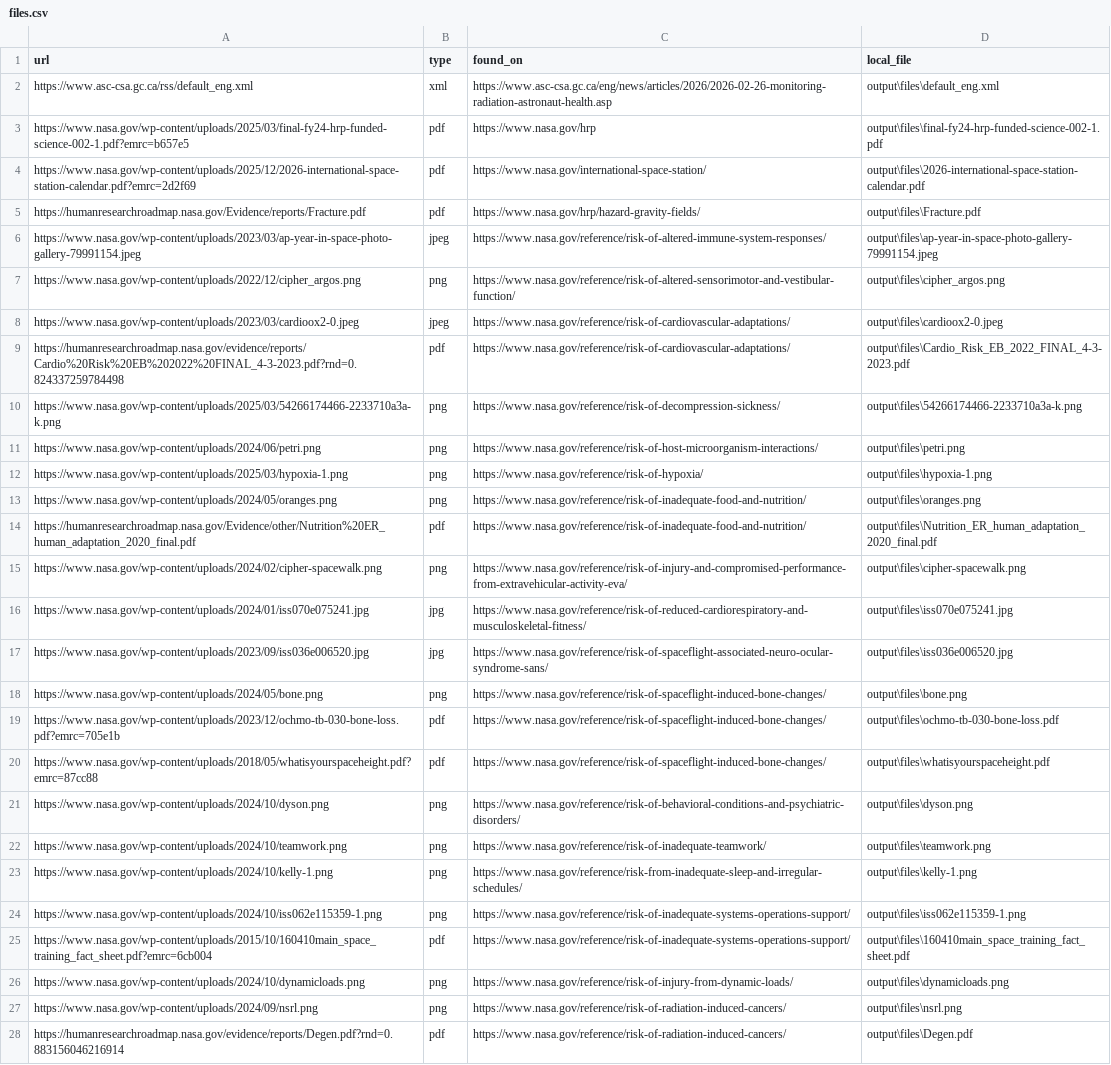
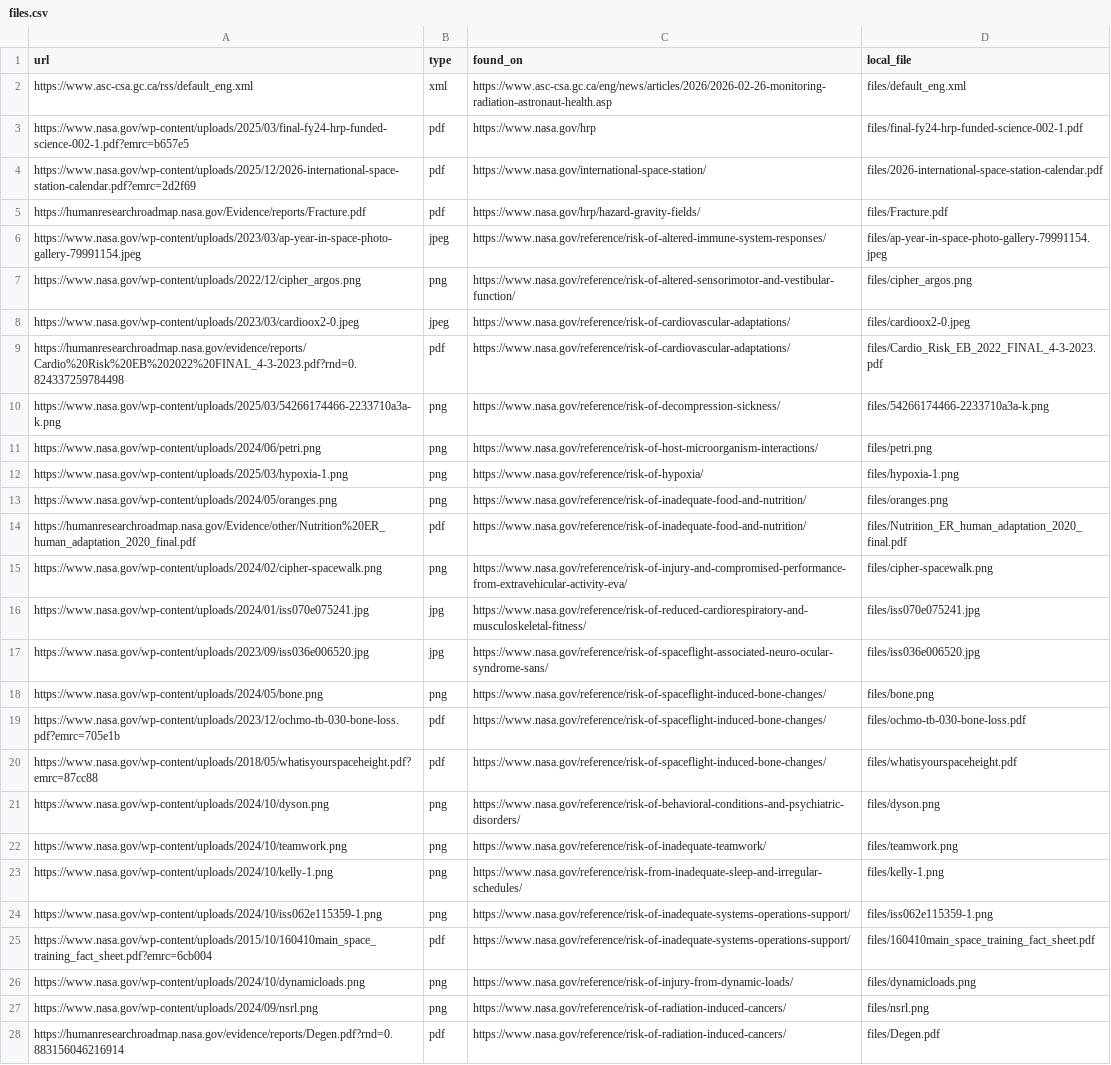
Before and after one commit to Zahra8319/Orb-, a CSV file: space-health-resources/crawl/files.csv, drawn as a sheet; only a part is shown; the diff covers the shown part only; the diff names each change by its address in the sheet, - before the commit and + after, or states it on an @@ line.

Commit message:
Point files.csv local paths at files/ in space-health-resources

```diff
--- a/space-health-resources/crawl/files.csv
+++ b/space-health-resources/crawl/files.csv
-D2 (local_file): output\files\default_eng.xml
+D2 (local_file): files/default_eng.xml
-D3 (local_file): output\files\final-fy24-hrp-funded-science-002-1.pdf
+D3 (local_file): files/final-fy24-hrp-funded-science-002-1.pdf
-D4 (local_file): output\files\2026-international-space-station-calendar.pdf
+D4 (local_file): files/2026-international-space-station-calendar.pdf
-D5 (local_file): output\files\Fracture.pdf
+D5 (local_file): files/Fracture.pdf
-D6 (local_file): output\files\ap-year-in-space-photo-gallery-79991154.jpeg
+D6 (local_file): files/ap-year-in-space-photo-gallery-79991154.jpeg
-D7 (local_file): output\files\cipher_argos.png
+D7 (local_file): files/cipher_argos.png
-D8 (local_file): output\files\cardioox2-0.jpeg
+D8 (local_file): files/cardioox2-0.jpeg
-D9 (local_file): output\files\Cardio_Risk_EB_2022_FINAL_4-3-2023.pdf
+D9 (local_file): files/Cardio_Risk_EB_2022_FINAL_4-3-2023.pdf
-D10 (local_file): output\files\54266174466-2233710a3a-k.png
+D10 (local_file): files/54266174466-2233710a3a-k.png
-D11 (local_file): output\files\petri.png
+D11 (local_file): files/petri.png
-D12 (local_file): output\files\hypoxia-1.png
+D12 (local_file): files/hypoxia-1.png
-D13 (local_file): output\files\oranges.png
+D13 (local_file): files/oranges.png
-D14 (local_file): output\files\Nutrition_ER_human_adaptation_2020_final.pdf
+D14 (local_file): files/Nutrition_ER_human_adaptation_2020_final.pdf
-D15 (local_file): output\files\cipher-spacewalk.png
+D15 (local_file): files/cipher-spacewalk.png
-D16 (local_file): output\files\iss070e075241.jpg
+D16 (local_file): files/iss070e075241.jpg
-D17 (local_file): output\files\iss036e006520.jpg
+D17 (local_file): files/iss036e006520.jpg
-D18 (local_file): output\files\bone.png
+D18 (local_file): files/bone.png
-D19 (local_file): output\files\ochmo-tb-030-bone-loss.pdf
+D19 (local_file): files/ochmo-tb-030-bone-loss.pdf
-D20 (local_file): output\files\whatisyourspaceheight.pdf
+D20 (local_file): files/whatisyourspaceheight.pdf
-D21 (local_file): output\files\dyson.png
+D21 (local_file): files/dyson.png
-D22 (local_file): output\files\teamwork.png
+D22 (local_file): files/teamwork.png
-D23 (local_file): output\files\kelly-1.png
+D23 (local_file): files/kelly-1.png
-D24 (local_file): output\files\iss062e115359-1.png
+D24 (local_file): files/iss062e115359-1.png
-D25 (local_file): output\files\160410main_space_training_fact_sheet.pdf
+D25 (local_file): files/160410main_space_training_fact_sheet.pdf
-D26 (local_file): output\files\dynamicloads.png
+D26 (local_file): files/dynamicloads.png
-D27 (local_file): output\files\nsrl.png
+D27 (local_file): files/nsrl.png
-D28 (local_file): output\files\Degen.pdf
+D28 (local_file): files/Degen.pdf
```
Also changed, not shown: 30 edited cells elsewhere in this file.
